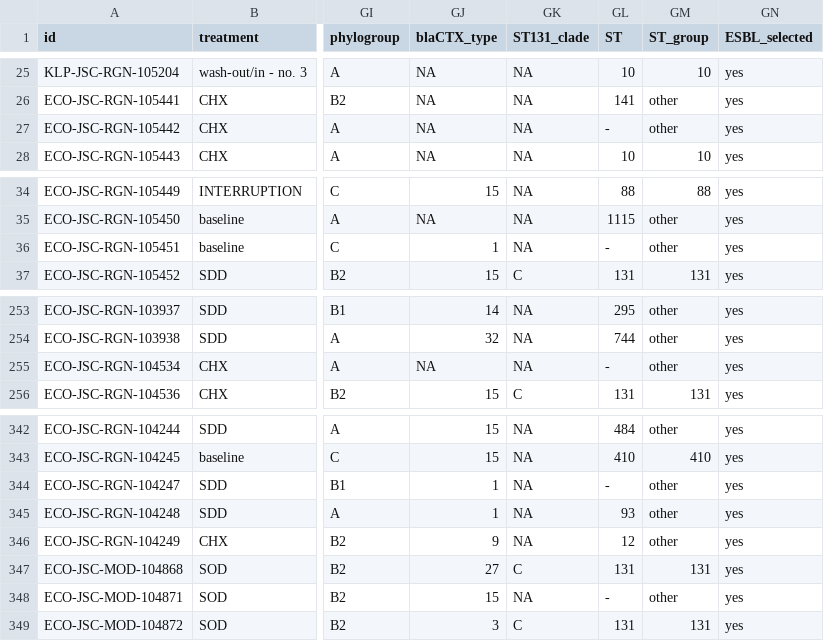
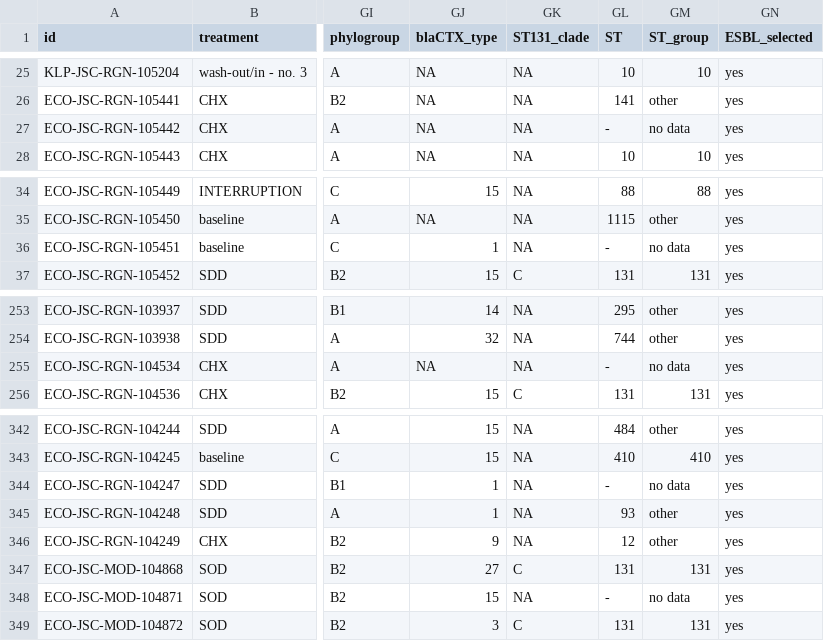
Before and after one commit to lisavader/ST131, a CSV file: rgnosis_metadata/results/Ecoli_metadata_selected.csv, drawn as a sheet; only a part is shown, gaps mark what is left out; the diff names each change by its address in the sheet, - before the commit and + after, or states it on an @@ line.

Commit message:
Add 'no data' category for ST group

```diff
--- a/rgnosis_metadata/results/Ecoli_metadata_selected.csv
+++ b/rgnosis_metadata/results/Ecoli_metadata_selected.csv
-GM27 (ST_group): other
+GM27 (ST_group): no data
-GM36 (ST_group): other
+GM36 (ST_group): no data
-GM255 (ST_group): other
+GM255 (ST_group): no data
-GM344 (ST_group): other
+GM344 (ST_group): no data
-GM348 (ST_group): other
+GM348 (ST_group): no data
```
Also changed, not shown: 1 other file.
